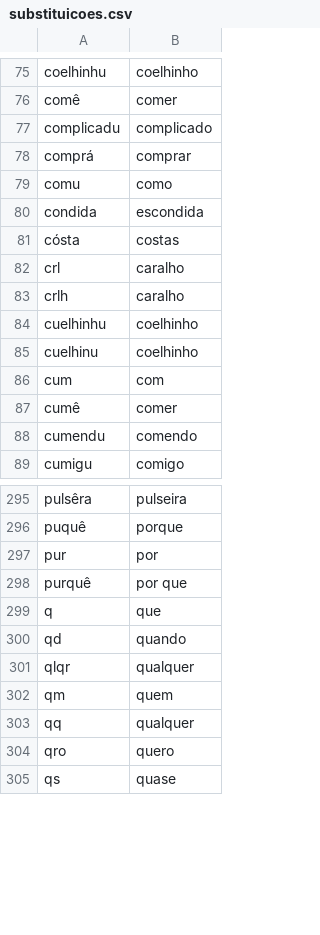
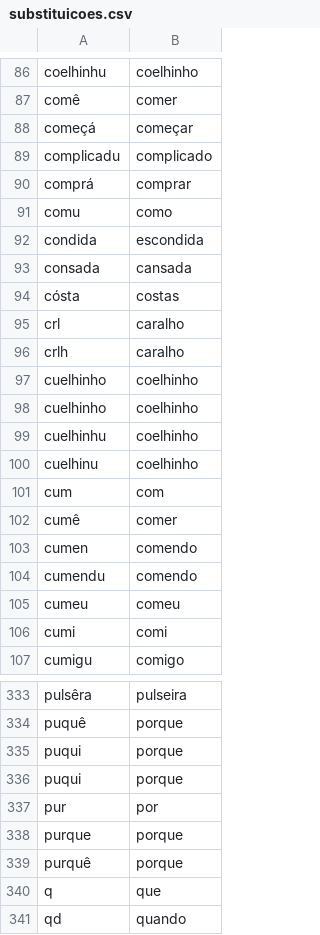
Before and after one commit to abilhar/IC-Aline, a CSV file: substituicoes.csv, drawn as a sheet; only a part is shown, gaps mark what is left out; the shorter side is filled out with more unchanged rows; the diff covers the shown part only.

```diff
--- a/substituicoes.csv
+++ b/substituicoes.csv
@@ -76,2 +87,3 @@ coelhinhu,coelhinho
 comê,comer
+começá,começar
 complicadu,complicado
@@ -80,2 +92,3 @@ comu,como
 condida,escondida
+consada,cansada
 cósta,costas
@@ -83,2 +96,4 @@ crl,caralho
 crlh,caralho
+cuelhinho,coelhinho
+cuelhinho,coelhinho
 cuelhinhu,coelhinho
@@ -87,3 +102,6 @@ cum,com
 cumê,comer
+cumen,comendo
 cumendu,comendo
+cumeu,comeu
+cumi,comi
 cumigu,comigo
@@ -296,4 +334,7 @@ pulsêra,pulseira
 puquê,porque
+puqui,porque
+puqui,porque
 pur,por
-purquê,por que
+purque,porque
+purquê,porque
 q,que
```
Also changed, not shown: 36 added rows, 1 removed row and 4 edited cells elsewhere in this file, 4 other files.
